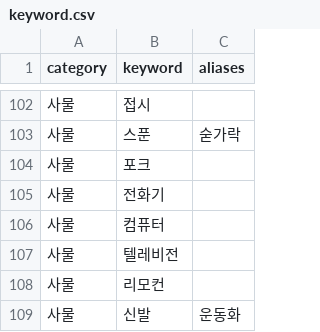
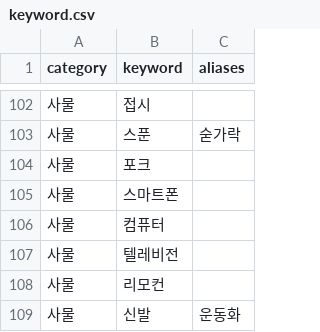
Before and after one commit to hyominyams/AI_catchmind, a CSV file: keyword.csv, drawn as a sheet; only a part is shown, gaps mark what is left out.

Commit message:
Update keyword.csv
전화기->스마트폰

```diff
--- a/keyword.csv
+++ b/keyword.csv
@@ -104,3 +104,3 @@ category,keyword,aliases
 사물,포크,
-사물,전화기,
+사물,스마트폰,
 사물,컴퓨터,
```
